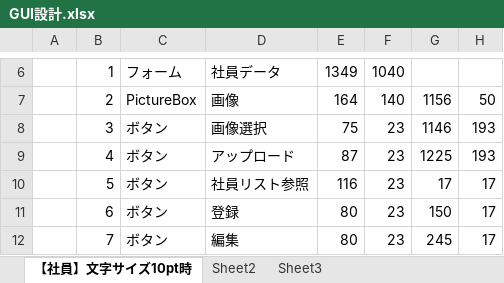
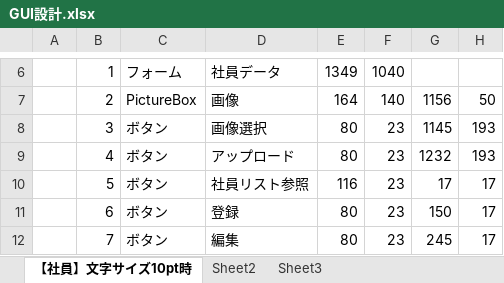
Before and after one commit to Chisato-Mizutani/mizutani-rep, an Excel workbook: GUI設計.xlsx, sheet 【社員】文字サイズ10pt時, drawn as a sheet; only a part is shown, gaps mark what is left out; values as stored, in another font and other column widths than the file's, no borders; the diff names each change by its address in the sheet, - before the commit and + after, or states it on an @@ line.

Commit message:
画像選択ボタン、アップロードボタンの位置調整

```diff
--- a/GUI設計.xlsx (sheet 【社員】文字サイズ10pt時)
+++ b/GUI設計.xlsx (sheet 【社員】文字サイズ10pt時)
-E8: 75
+E8: 80
-G8: 1146
+G8: 1145
-E9: 87
+E9: 80
-G9: 1225
+G9: 1232
```
